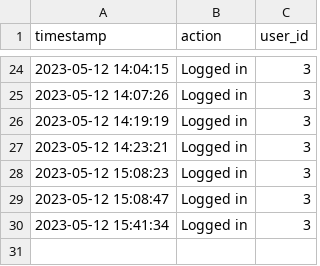
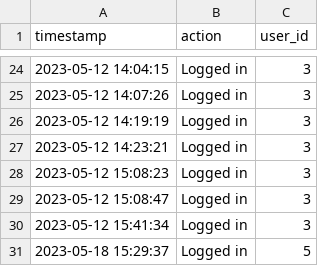
Before and after one commit to Failfan13/PROJECT-B, a CSV file: Project/DataSources/logsystem.csv, drawn as a sheet; only a part is shown, gaps mark what is left out.

```diff
--- a/Project/DataSources/logsystem.csv
+++ b/Project/DataSources/logsystem.csv
@@ -30 +30,2 @@ timestamp,action,user_id
 2023-05-12 15:41:34,Logged in,3
+2023-05-18 15:29:37,Logged in,5
```
Also changed, not shown: 5 other files.
